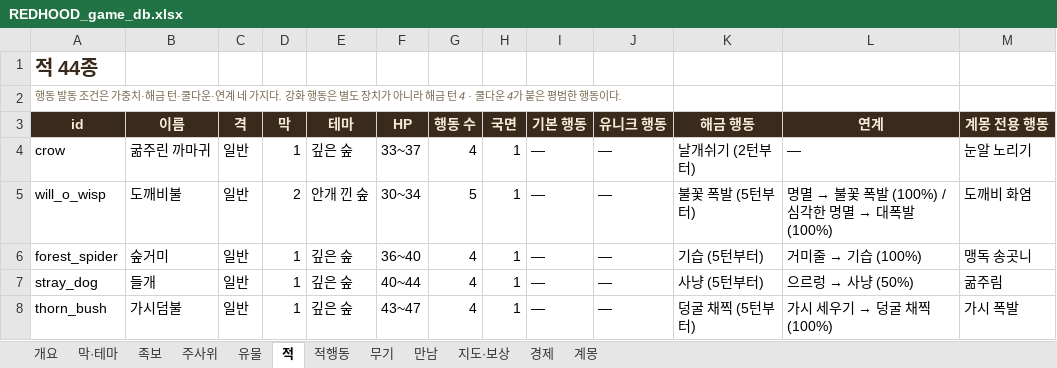
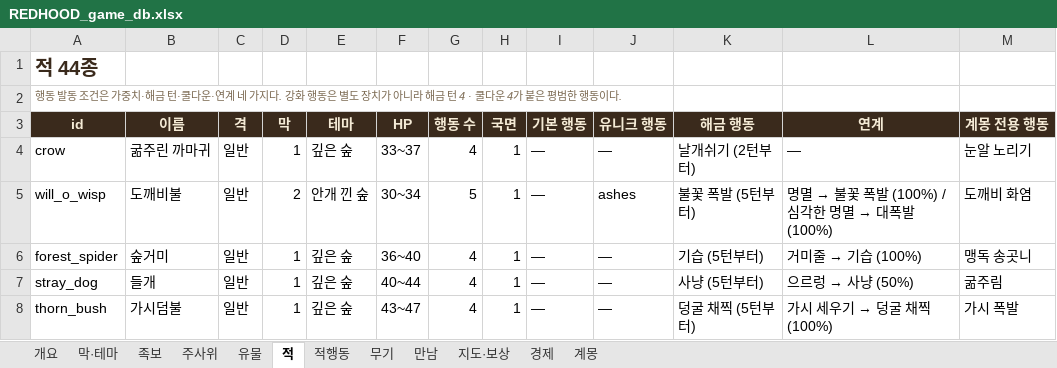
Before and after one commit to sepi-toolbox/Redhood, an Excel workbook: docs/REDHOOD_game_db.xlsx, sheet 적, drawn as a sheet; only a part is shown; values as stored, in another font and other column widths than the file's, no borders; the diff names each change by its address in the sheet, - before the commit and + after, or states it on an @@ line.

```diff
--- a/docs/REDHOOD_game_db.xlsx (sheet 적)
+++ b/docs/REDHOOD_game_db.xlsx (sheet 적)
-J5 (유니크 행동): —
+J5 (유니크 행동): ashes
```
Also changed, not shown: sheet 적행동, 6 other files.
